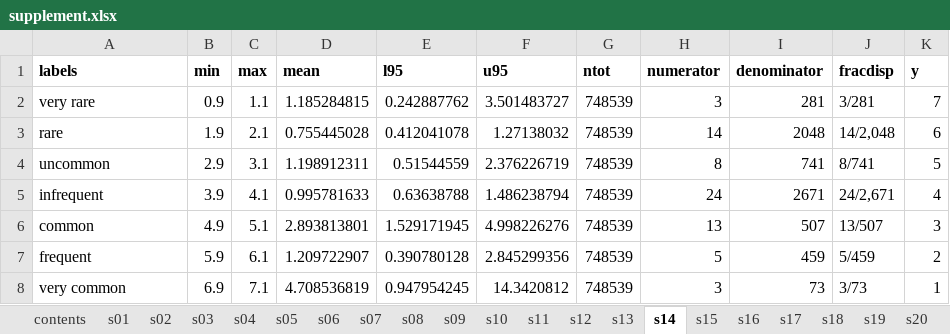
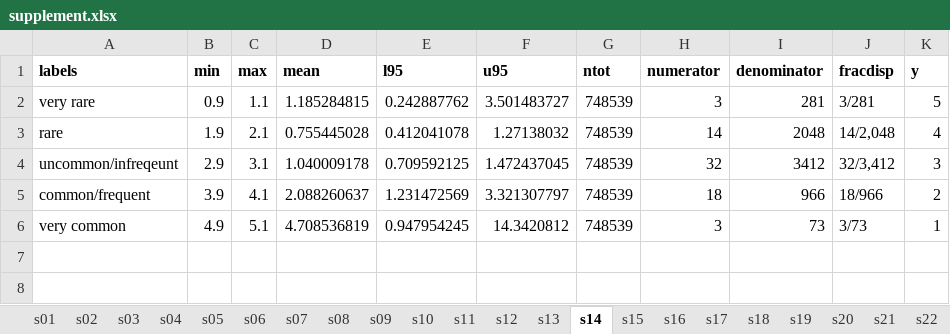
Before and after one commit to ericminikel/genetics_side_effects, an Excel workbook: display_items/supplement.xlsx, sheet s14, drawn as a sheet; values as stored, in another font and other column widths than the file's, no borders; removed rows and columns are numbered as before the commit, all else as after; the diff names each change by its address in the sheet, - before the commit and + after, or states it on an @@ line.

```diff
--- a/display_items/supplement.xlsx (sheet s14)
+++ b/display_items/supplement.xlsx (sheet s14)
-K2 (y): 7
+K2 (y): 5
-K3 (y): 6
+K3 (y): 4
-row 4: uncommon | 2.9 | 3.1 | 1.198912311 | 0.51544559 | 2.376226719 | 748539 | 8 | 741 | 8/741 | 5
-row 5: infrequent | 3.9 | 4.1 | 0.995781633 | 0.63638788 | 1.486238794 | 748539 | 24 | 2671 | 24/2,671 | 4
-row 6: common | 4.9 | 5.1 | 2.893813801 | 1.529171945 | 4.998226276 | 748539 | 13 | 507 | 13/507 | 3
-row 7: frequent | 5.9 | 6.1 | 1.209722907 | 0.390780128 | 2.845299356 | 748539 | 5 | 459 | 5/459 | 2
+row 4: uncommon/infreqeunt | 2.9 | 3.1 | 1.040009178 | 0.709592125 | 1.472437045 | 748539 | 32 | 3412 | 32/3,412 | 3
+row 5: common/frequent | 3.9 | 4.1 | 2.088260637 | 1.231472569 | 3.321307797 | 748539 | 18 | 966 | 18/966 | 2
-B6 (min): 6.9
+B6 (min): 4.9
-C6 (max): 7.1
+C6 (max): 5.1
```
Also changed, not shown: sheet s27, sheet s26, sheet s15, sheet s25, sheet s16, sheet s12, other sheet tabs, 28 other files.
